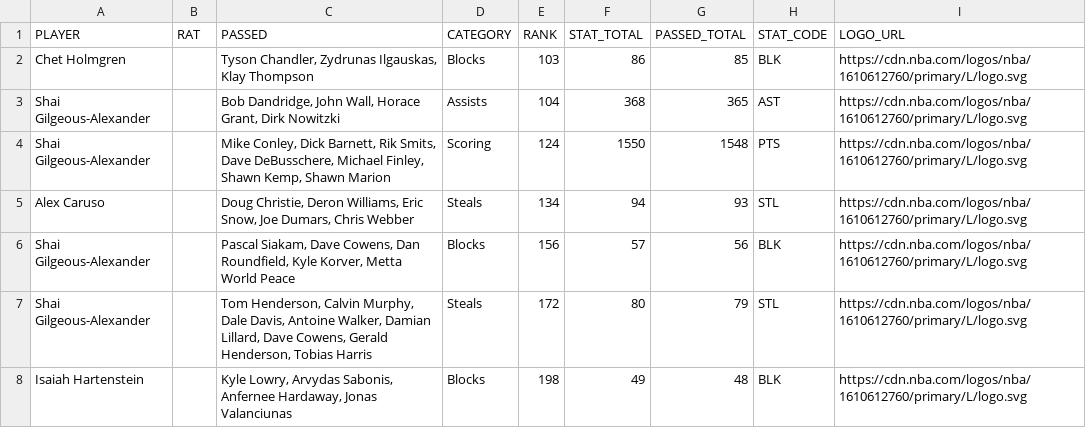
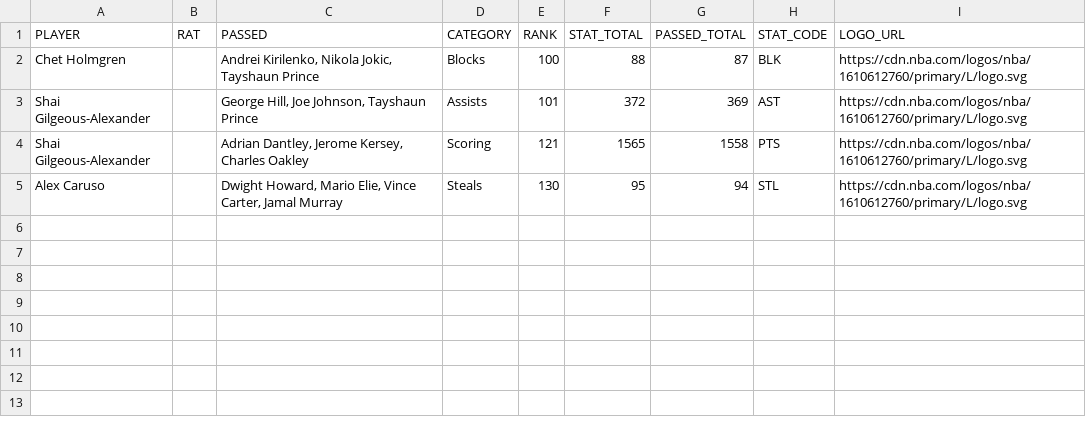
Before and after one commit to aderoa/DailyRecap, a CSV file: milestones_today.csv, drawn as a sheet.

```diff
--- a/milestones_today.csv
+++ b/milestones_today.csv
@@ -1,8 +1,5 @@
 PLAYER,RAT,PASSED,CATEGORY,RANK,STAT_TOTAL,PASSED_TOTAL,STAT_CODE,LOGO_URL
-Chet Holmgren,,"Tyson Chandler, Zydrunas Ilgauskas, Klay Thompson",Blocks,103,86,85,BLK,https://cdn.nba.com/logos/nba/1610612760/primary/L/logo.svg
-Shai Gilgeous-Alexander,,"Bob Dandridge, John Wall, Horace Grant, Dirk Nowitzki",Assists,104,368,365,AST,https://cdn.nba.com/logos/nba/1610612760/primary/L/logo.svg
-Shai Gilgeous-Alexander,,"Mike Conley, Dick Barnett, Rik Smits, Dave DeBusschere, Michael Finley, Shawn Kemp, Shawn Marion",Scoring,124,1550,1548,PTS,https://cdn.nba.com/logos/nba/1610612760/primary/L/logo.svg
-Alex Caruso,,"Doug Christie, Deron Williams, Eric Snow, Joe Dumars, Chris Webber",Steals,134,94,93,STL,https://cdn.nba.com/logos/nba/1610612760/primary/L/logo.svg
-Shai Gilgeous-Alexander,,"Pascal Siakam, Dave Cowens, Dan Roundfield, Kyle Korver, Metta World Peace",Blocks,156,57,56,BLK,https://cdn.nba.com/logos/nba/1610612760/primary/L/logo.svg
-Shai Gilgeous-Alexander,,"Tom Henderson, Calvin Murphy, Dale Davis, Antoine Walker, Damian Lillard, Dave Cowens, Gerald Henderson, Tobias Harris",Steals,172,80,79,STL,https://cdn.nba.com/logos/nba/1610612760/primary/L/logo.svg
-Isaiah Hartenstein,,"Kyle Lowry, Arvydas Sabonis, Anfernee Hardaway, Jonas Valanciunas",Blocks,198,49,48,BLK,https://cdn.nba.com/logos/nba/1610612760/primary/L/logo.svg
+Chet Holmgren,,"Andrei Kirilenko, Nikola Jokic, Tayshaun Prince",Blocks,100,88,87,BLK,https://cdn.nba.com/logos/nba/1610612760/primary/L/logo.svg
+Shai Gilgeous-Alexander,,"George Hill, Joe Johnson, Tayshaun Prince",Assists,101,372,369,AST,https://cdn.nba.com/logos/nba/1610612760/primary/L/logo.svg
+Shai Gilgeous-Alexander,,"Adrian Dantley, Jerome Kersey, Charles Oakley",Scoring,121,1565,1558,PTS,https://cdn.nba.com/logos/nba/1610612760/primary/L/logo.svg
+Alex Caruso,,"Dwight Howard, Mario Elie, Vince Carter, Jamal Murray",Steals,130,95,94,STL,https://cdn.nba.com/logos/nba/1610612760/primary/L/logo.svg
```
Also changed, not shown: snapshot_live.csv, 2 other files.
